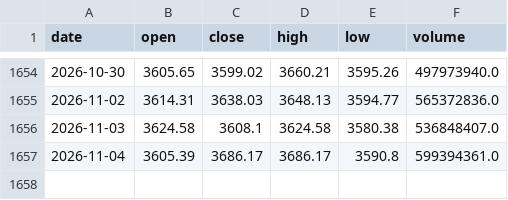
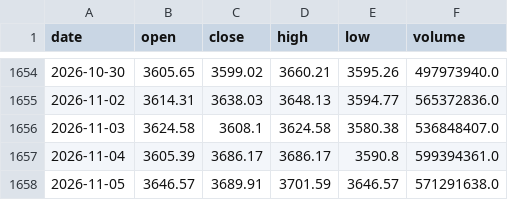
Before and after one commit to CindyNNN/amv-research-clock, a CSV file: data/backtests/amv_index_gate/index_sh000001_daily.csv, drawn as a sheet; only a part is shown, gaps mark what is left out; the diff names each change by its address in the sheet, - before the commit and + after, or states it on an @@ line.

```diff
--- a/data/backtests/amv_index_gate/index_sh000001_daily.csv
+++ b/data/backtests/amv_index_gate/index_sh000001_daily.csv
+row 1658: 2026-11-05 | 3646.57 | 3689.91 | 3701.59 | 3646.57 | 571291638.0
```
Also changed, not shown: data/backtests/amv_index_gate/index_sh000300_daily.csv, data/backtests/amv_index_gate/index_sz399001_daily.csv, 23 other files.
